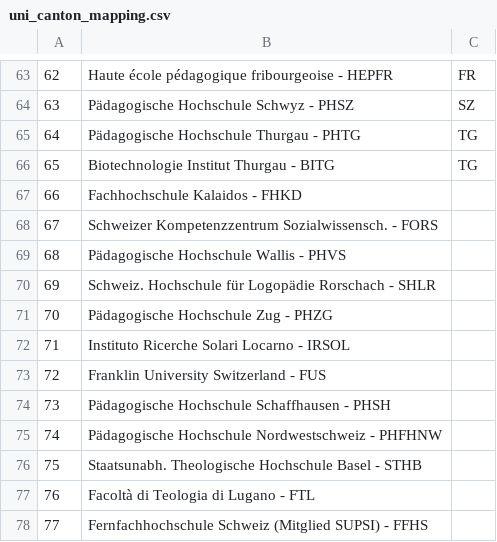
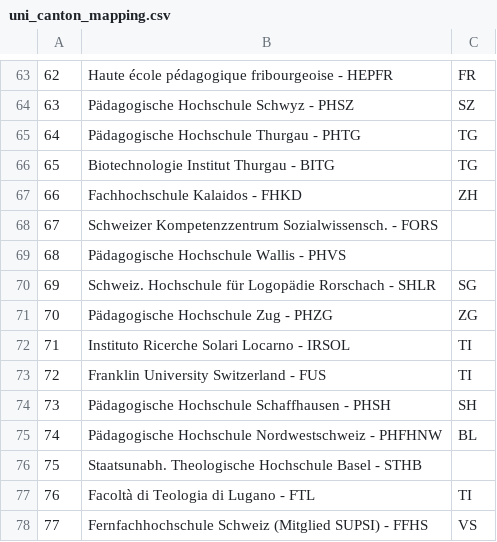
Before and after one commit to fearnleymartin/ada-epfl, a CSV file: 03 - Interactive Viz/uni_canton_mapping.csv, drawn as a sheet; only a part is shown, gaps mark what is left out.

Commit message:
improved canton map

```diff
--- a/03 - Interactive Viz/uni_canton_mapping.csv
+++ b/03 - Interactive Viz/uni_canton_mapping.csv
@@ -66,13 +66,13 @@
 65,Biotechnologie Institut Thurgau - BITG,TG
-66,Fachhochschule Kalaidos - FHKD,
+66,Fachhochschule Kalaidos - FHKD,ZH
 67,Schweizer Kompetenzzentrum Sozialwissensch. - FORS,
 68,Pädagogische Hochschule Wallis - PHVS,
-69,Schweiz. Hochschule für Logopädie Rorschach - SHLR,
-70,Pädagogische Hochschule Zug - PHZG,
-71,Instituto Ricerche Solari Locarno - IRSOL,
-72,Franklin University Switzerland - FUS,
-73,Pädagogische Hochschule Schaffhausen - PHSH,
-74,Pädagogische Hochschule Nordwestschweiz - PHFHNW,
+69,Schweiz. Hochschule für Logopädie Rorschach - SHLR,SG
+70,Pädagogische Hochschule Zug - PHZG,ZG
+71,Instituto Ricerche Solari Locarno - IRSOL,TI
+72,Franklin University Switzerland - FUS,TI
+73,Pädagogische Hochschule Schaffhausen - PHSH,SH
+74,Pädagogische Hochschule Nordwestschweiz - PHFHNW,BL
 75,Staatsunabh. Theologische Hochschule Basel - STHB,
-76,Facoltà di Teologia di Lugano - FTL,
-77,Fernfachhochschule Schweiz (Mitglied SUPSI) - FFHS,
+76,Facoltà di Teologia di Lugano - FTL,TI
+77,Fernfachhochschule Schweiz (Mitglied SUPSI) - FFHS,VS
```
Also changed, not shown: 1 other file.
